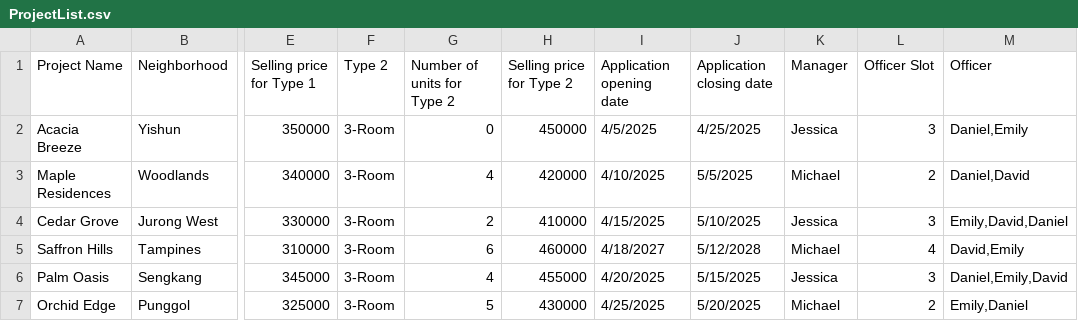
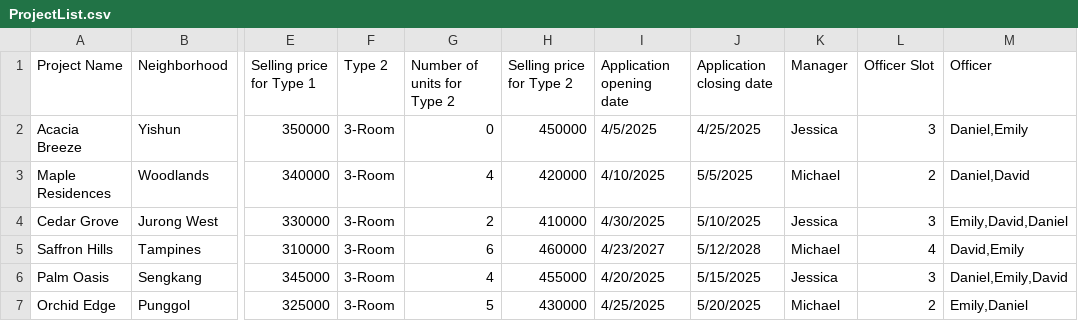
Before and after one commit to JaxChuaJY/SC2002_FCS3_Group2_Assignment, a CSV file: SC2002_FCS3_Group2/data/ProjectList.csv, drawn as a sheet; only a part is shown, gaps mark what is left out; the diff names each change by its address in the sheet, - before the commit and + after, or states it on an @@ line.

Commit message:
Invalidation of project visibility

```diff
--- a/SC2002_FCS3_Group2/data/ProjectList.csv
+++ b/SC2002_FCS3_Group2/data/ProjectList.csv
-I4 (Application opening date): 4/15/2025
+I4 (Application opening date): 4/30/2025
-I5 (Application opening date): 4/18/2027
+I5 (Application opening date): 4/23/2027
```
Also changed, not shown: 3 other files.
